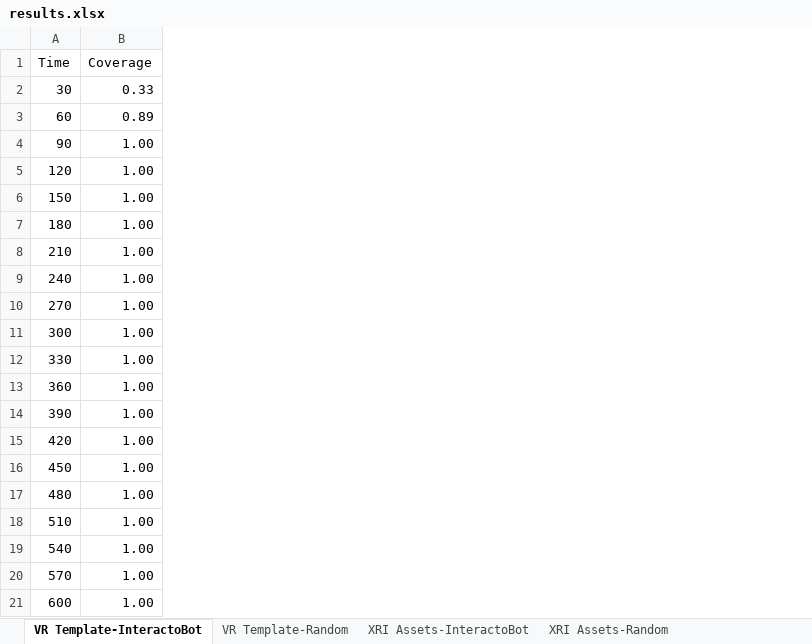
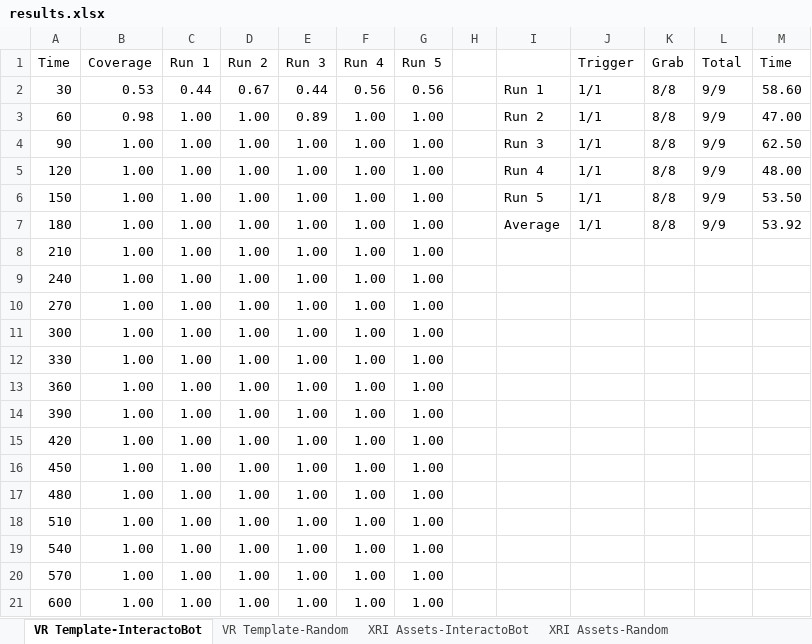
Before and after one commit to ruizhengu/XRintTest, an Excel workbook: evaluation/results.xlsx, sheet VR Template-InteractoBot, drawn as a sheet; values as stored, in another font and other column widths than the file's, no borders; the diff names each change by its address in the sheet, - before the commit and + after, or states it on an @@ line.

```diff
--- a/evaluation/results.xlsx (sheet VR Template-InteractoBot)
+++ b/evaluation/results.xlsx (sheet VR Template-InteractoBot)
+column C (Run 1), rows 2-21: 0.44 | 1.00 | 1.00 | 1.00 | 1.00 | 1.00 | 1.00 | 1.00 | 1.00 | 1.00 | 1.00 | 1.00 | 1.00 | 1.00 | 1.00 | 1.00 | 1.00 | 1.00 | 1.00 | 1.00
+column D (Run 2), rows 2-21: 0.67 | 1.00 | 1.00 | 1.00 | 1.00 | 1.00 | 1.00 | 1.00 | 1.00 | 1.00 | 1.00 | 1.00 | 1.00 | 1.00 | 1.00 | 1.00 | 1.00 | 1.00 | 1.00 | 1.00
+column E (Run 3), rows 2-21: 0.44 | 0.89 | 1.00 | 1.00 | 1.00 | 1.00 | 1.00 | 1.00 | 1.00 | 1.00 | 1.00 | 1.00 | 1.00 | 1.00 | 1.00 | 1.00 | 1.00 | 1.00 | 1.00 | 1.00
+column F (Run 4), rows 2-21: 0.56 | 1.00 | 1.00 | 1.00 | 1.00 | 1.00 | 1.00 | 1.00 | 1.00 | 1.00 | 1.00 | 1.00 | 1.00 | 1.00 | 1.00 | 1.00 | 1.00 | 1.00 | 1.00 | 1.00
+column G (Run 5), rows 2-21: 0.56 | 1.00 | 1.00 | 1.00 | 1.00 | 1.00 | 1.00 | 1.00 | 1.00 | 1.00 | 1.00 | 1.00 | 1.00 | 1.00 | 1.00 | 1.00 | 1.00 | 1.00 | 1.00 | 1.00
+column H, empty
+column I, rows 2-7: Run 1 | Run 2 | Run 3 | Run 4 | Run 5 | Average
+column J (Trigger), rows 2-7: all 1/1
+column K (Grab), rows 2-7: all 8/8
+column L (Total), rows 2-7: all 9/9
+column M (Time), rows 2-7: 58.60 | 47.00 | 62.50 | 48.00 | 53.50 | 53.92
-B2 (Coverage): 0.33
+B2 (Coverage): 0.53
-B3 (Coverage): 0.89
+B3 (Coverage): 0.98
```
Also changed, not shown: sheet VR Template-Random, formulas that keep their value, 13 other files.
